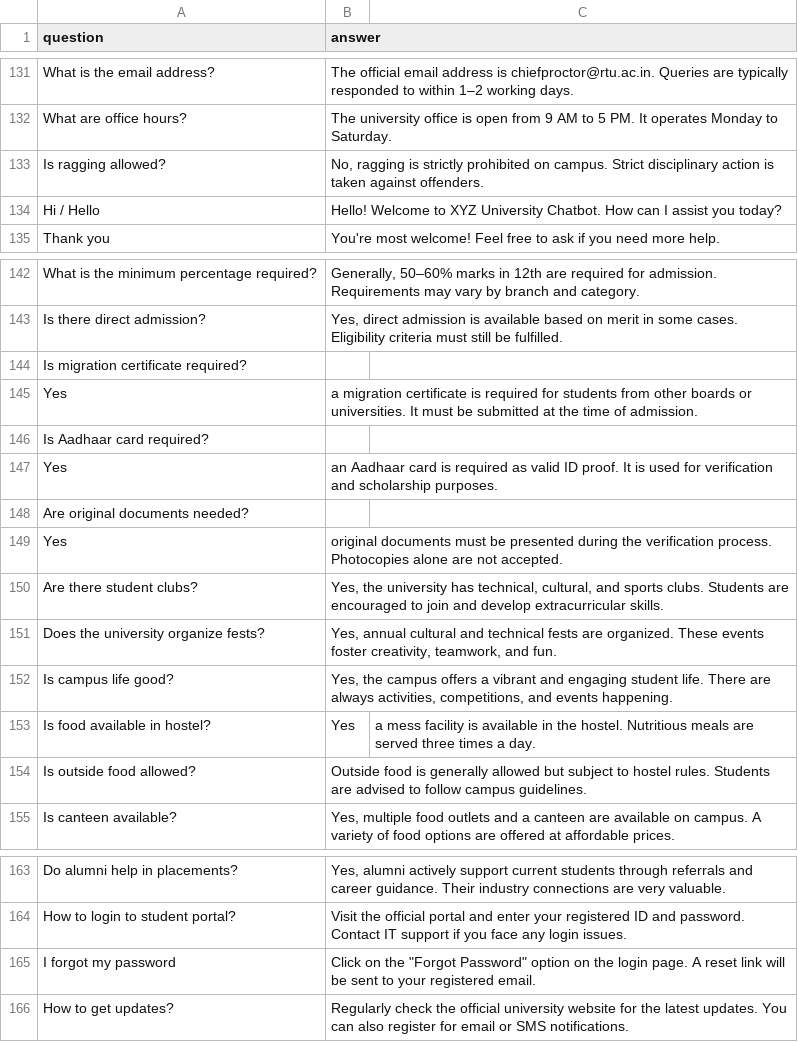
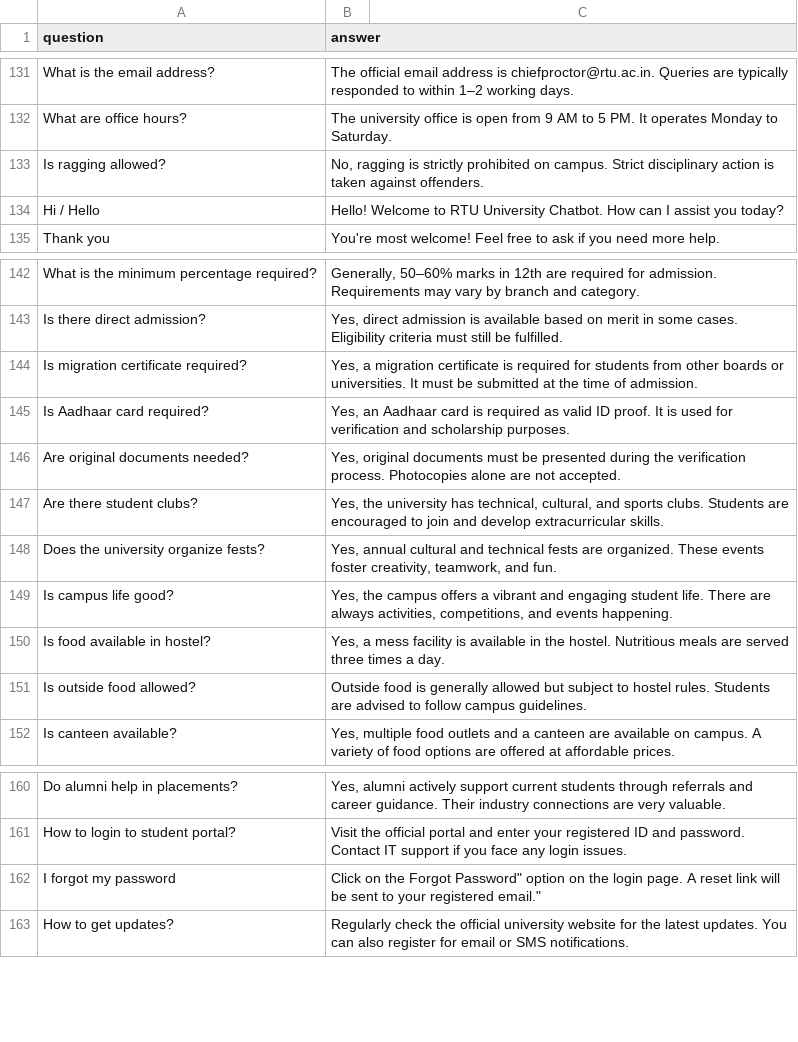
Before and after one commit to DivyaVerma1203/AI-Chatbot-for-University-Information, a CSV file: Chatbot Data.csv, drawn as a sheet; only a part is shown, gaps mark what is left out; removed rows and columns are numbered as before the commit, all else as after; the diff names each change by its address in the sheet, - before the commit and + after, or states it on an @@ line.

Commit message:
Chatbot Data.csv

```diff
--- a/Chatbot Data.csv
+++ b/Chatbot Data.csv
-B134 (answer): …Welcome to XYZ University Chatbot.…
+B134 (answer): …Welcome to RTU University Chatbot.…
-B144 (answer): (empty)
+B144 (answer): Yes, a migration certificate is required for students from other boards or universities. It must be submitted at the time of admission.
-row 145: Yes | a migration certificate is required for students from other boards or universities. It must be submitted at the time of admission.
-B145 (answer): (empty)
+B145 (answer): Yes, an Aadhaar card is required as valid ID proof. It is used for verification and scholarship purposes.
-row 147: Yes | an Aadhaar card is required as valid ID proof. It is used for verification and scholarship purposes.
-B146 (answer): (empty)
+B146 (answer): Yes, original documents must be presented during the verification process. Photocopies alone are not accepted.
-row 149: Yes | original documents must be presented during the verification process. Photocopies alone are not accepted.
-B150 (answer): Yes
+B150 (answer): Yes, a mess facility is available in the hostel. Nutritious meals are served three times a day.
-C150: a mess facility is available in the hostel. Nutritious meals are served three times a day.
+C150: (empty)
-B162 (answer): …on the "Forgot Password" option on the login page. A reset link will be sent to your registered email.
+B162 (answer): …on the Forgot Password" option on the login page. A reset link will be sent to your registered email."
```
